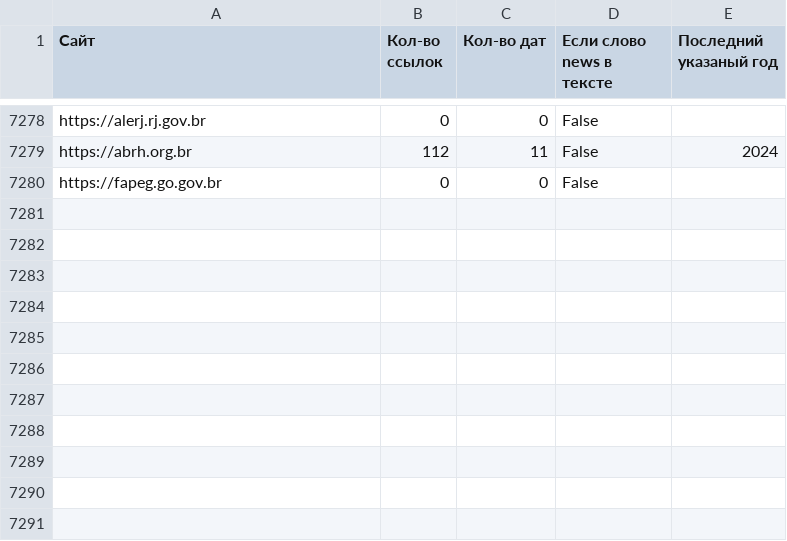
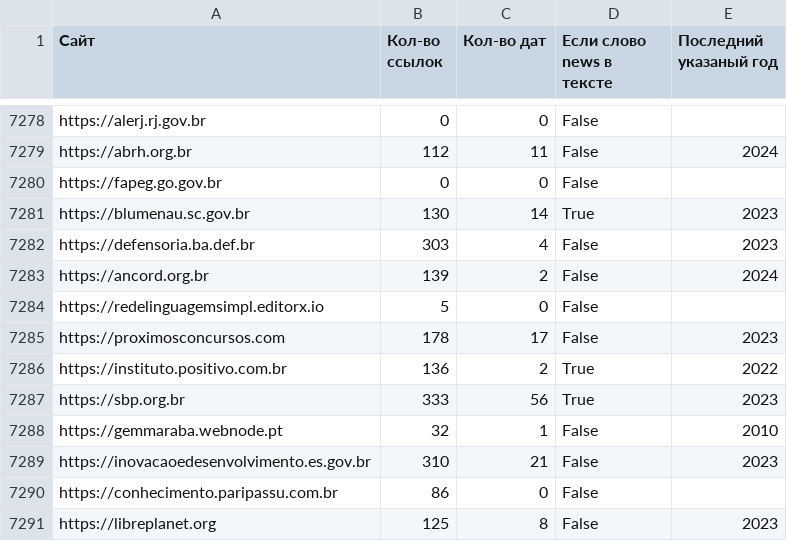
Before and after one commit to keszod/news_and_langs, a CSV file: result.csv, drawn as a sheet; only a part is shown, gaps mark what is left out.

Commit message:
Changed something

```diff
--- a/result.csv
+++ b/result.csv
@@ -7280 +7280,12 @@ https://abrh.org.br;112;11;False;2024
 https://fapeg.go.gov.br;0;0;False;
+https://blumenau.sc.gov.br;130;14;True;2023
+https://defensoria.ba.def.br;303;4;False;2023
+https://ancord.org.br;139;2;False;2024
+https://redelinguagemsimpl.editorx.io;5;0;False;
+https://proximosconcursos.com;178;17;False;2023
+https://instituto.positivo.com.br;136;2;True;2022
+https://sbp.org.br;333;56;True;2023
+https://gemmaraba.webnode.pt;32;1;False;2010
+https://inovacaoedesenvolvimento.es.gov.br;310;21;False;2023
+https://conhecimento.paripassu.com.br;86;0;False;
+https://libreplanet.org;125;8;False;2023
```
